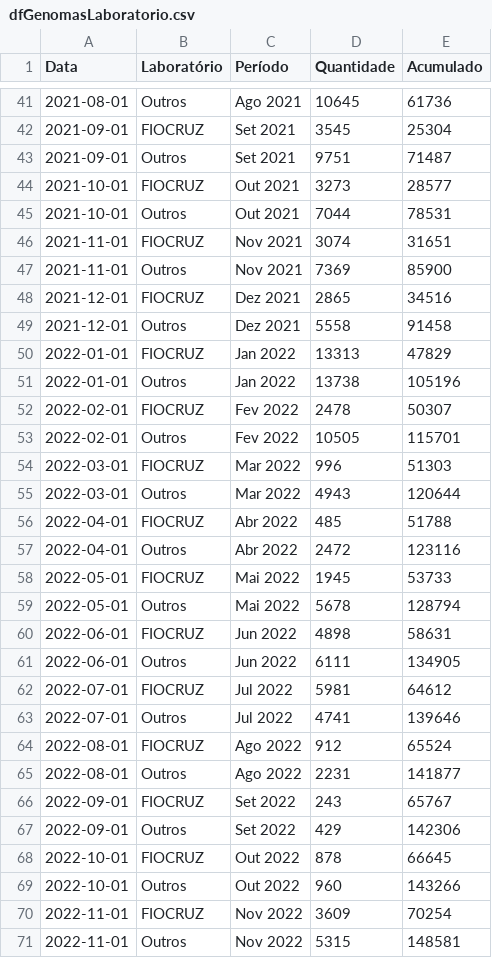
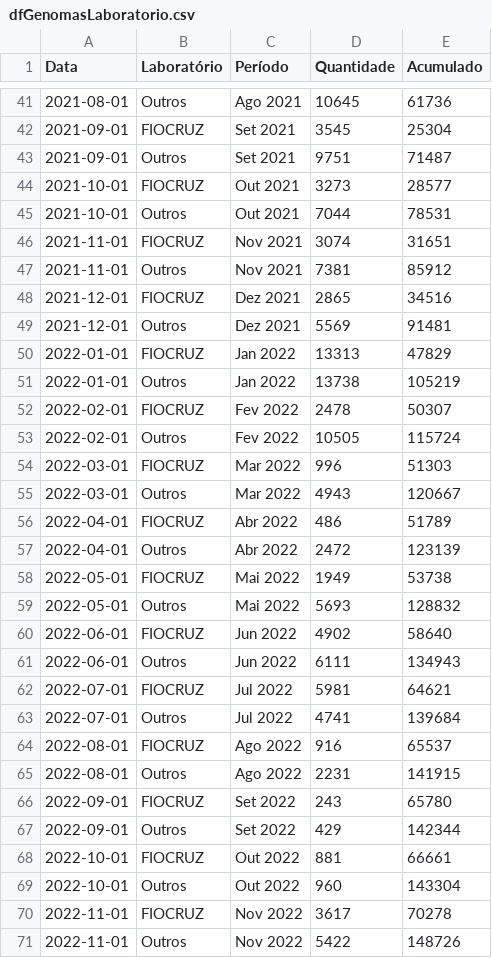
Before and after one commit to vanleiko/RedeGenomica, a CSV file: dfGenomasLaboratorio.csv, drawn as a sheet; only a part is shown, gaps mark what is left out; the diff covers the shown part only.

```diff
--- a/dfGenomasLaboratorio.csv
+++ b/dfGenomasLaboratorio.csv
@@ -46,26 +46,26 @@ Data,Laboratório,Período,Quantidade,Acumulado
 2021-11-01,FIOCRUZ,Nov 2021,3074,31651
-2021-11-01,Outros,Nov 2021,7369,85900
+2021-11-01,Outros,Nov 2021,7381,85912
 2021-12-01,FIOCRUZ,Dez 2021,2865,34516
-2021-12-01,Outros,Dez 2021,5558,91458
+2021-12-01,Outros,Dez 2021,5569,91481
 2022-01-01,FIOCRUZ,Jan 2022,13313,47829
-2022-01-01,Outros,Jan 2022,13738,105196
+2022-01-01,Outros,Jan 2022,13738,105219
 2022-02-01,FIOCRUZ,Fev 2022,2478,50307
-2022-02-01,Outros,Fev 2022,10505,115701
+2022-02-01,Outros,Fev 2022,10505,115724
 2022-03-01,FIOCRUZ,Mar 2022,996,51303
-2022-03-01,Outros,Mar 2022,4943,120644
-2022-04-01,FIOCRUZ,Abr 2022,485,51788
-2022-04-01,Outros,Abr 2022,2472,123116
-2022-05-01,FIOCRUZ,Mai 2022,1945,53733
-2022-05-01,Outros,Mai 2022,5678,128794
-2022-06-01,FIOCRUZ,Jun 2022,4898,58631
-2022-06-01,Outros,Jun 2022,6111,134905
-2022-07-01,FIOCRUZ,Jul 2022,5981,64612
-2022-07-01,Outros,Jul 2022,4741,139646
-2022-08-01,FIOCRUZ,Ago 2022,912,65524
-2022-08-01,Outros,Ago 2022,2231,141877
-2022-09-01,FIOCRUZ,Set 2022,243,65767
-2022-09-01,Outros,Set 2022,429,142306
-2022-10-01,FIOCRUZ,Out 2022,878,66645
-2022-10-01,Outros,Out 2022,960,143266
-2022-11-01,FIOCRUZ,Nov 2022,3609,70254
-2022-11-01,Outros,Nov 2022,5315,148581
+2022-03-01,Outros,Mar 2022,4943,120667
+2022-04-01,FIOCRUZ,Abr 2022,486,51789
+2022-04-01,Outros,Abr 2022,2472,123139
+2022-05-01,FIOCRUZ,Mai 2022,1949,53738
+2022-05-01,Outros,Mai 2022,5693,128832
+2022-06-01,FIOCRUZ,Jun 2022,4902,58640
+2022-06-01,Outros,Jun 2022,6111,134943
+2022-07-01,FIOCRUZ,Jul 2022,5981,64621
+2022-07-01,Outros,Jul 2022,4741,139684
+2022-08-01,FIOCRUZ,Ago 2022,916,65537
+2022-08-01,Outros,Ago 2022,2231,141915
+2022-09-01,FIOCRUZ,Set 2022,243,65780
+2022-09-01,Outros,Set 2022,429,142344
+2022-10-01,FIOCRUZ,Out 2022,881,66661
+2022-10-01,Outros,Out 2022,960,143304
+2022-11-01,FIOCRUZ,Nov 2022,3617,70278
+2022-11-01,Outros,Nov 2022,5422,148726
```
Also changed, not shown: 19 edited cells elsewhere in this file, dfLinhagens.csv, dfMapa.csv, 2 other files.
